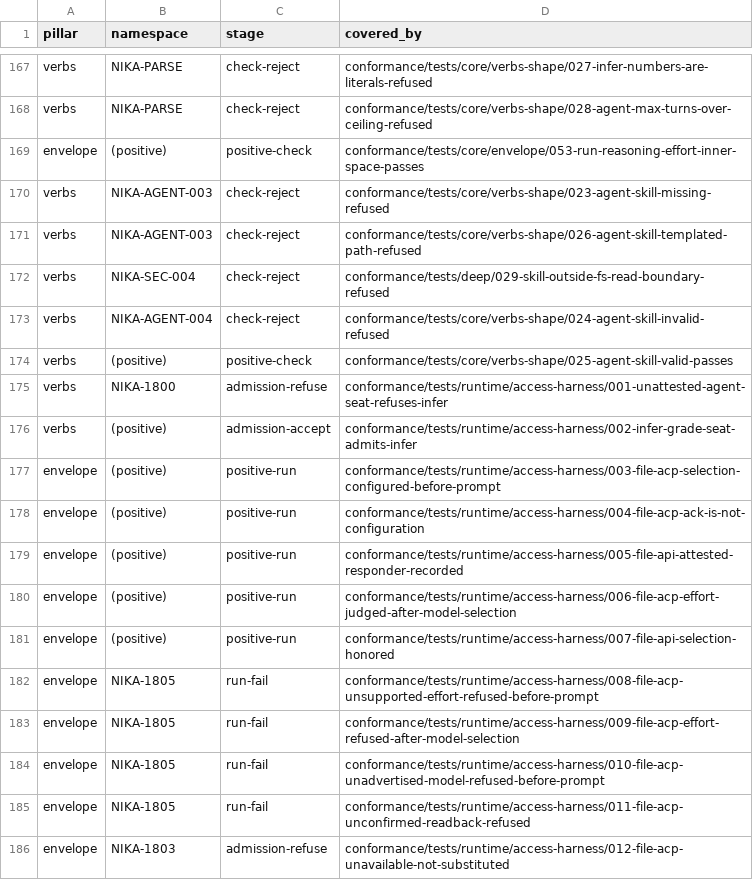
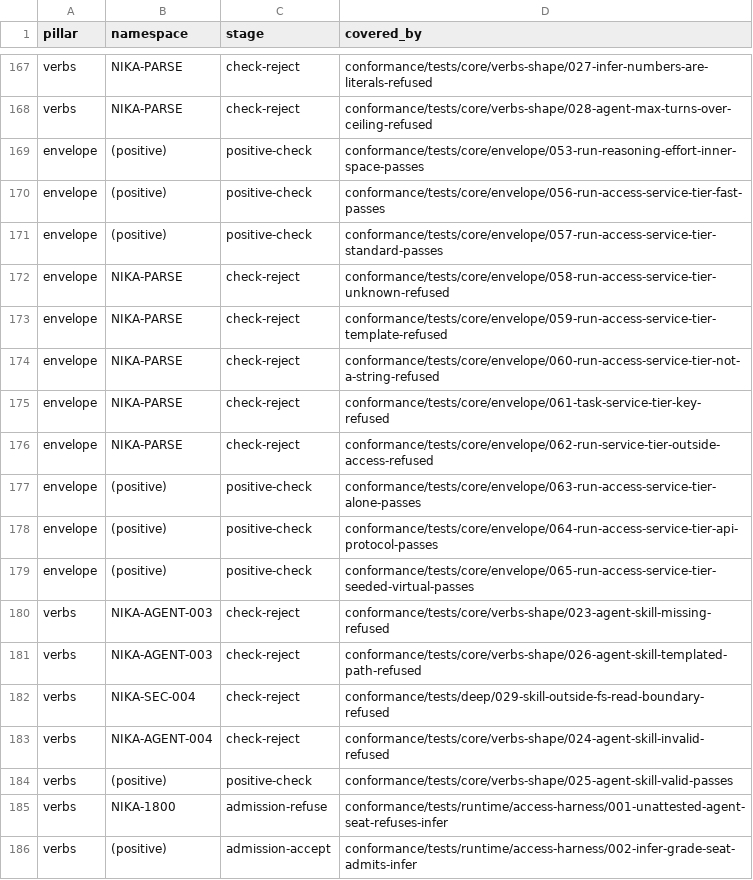
Before and after one commit to supernovae-st/nika-spec, a TSV file: conformance/coverage-matrix.tsv, drawn as a sheet; only a part is shown, gaps mark what is left out; the shorter side is filled out with more unchanged rows.

Commit message:
feat(spec): declare a service tier under run.access
run.access gains service_tier, a closed vocabulary of two words, standard
and fast. It states how fast the route is asked to serve, beside the route,
the protocol and the fallback, and apart from the model's identity and the
native effort.

The words are the language's, not a route's. A route binds each word to its
own native control and the engine applies exactly that control, or refuses
before any inference request. A word is never translated into another model,
another effort or another route's control, and fast is never served as
standard. Omitted, the route keeps its default tier: the key set only grows,
so a file that declares no tier parses, runs and resumes as it did.

The static contract stays the shape only. The schema adds the enum under
properties.run.properties.access and nowhere else; whether a route offers
the tier for the selected model is judged before inference by the engine
(LAW-CONF-0501), which applies it after the model and the effort and reads
the whole configuration back before the first prompt.

LAW-SURFACE-0503, LAW-GRAMMAR-0502 and LAW-CONF-0501 are amended in place,
with the surface and feature rows. Fixtures core/envelope/056 to 065 cover
each word, the key alone, an API route whose shape is valid, the coexistence
with entropy and clock, and the refusals: a word outside the enum, a
template, a boolean, a task-level key and a key outside access. The five
positives are refused by the previous schema, so the patch is necessary.
The contract test pins the widened key set, the exact enum and the edge
strings, and selects a misplaced service_tier as an access fixture.

Co-Authored-By: Nika 🦋 <nika@supernovae.studio>
Signed-off-by: Thibaut Melen <20891897+ThibautMelen@users.noreply.github.com>

```diff
--- a/conformance/coverage-matrix.tsv
+++ b/conformance/coverage-matrix.tsv
@@ -169,2 +169,12 @@ verbs	NIKA-PARSE	check-reject	conformance/tests/core/verbs-shape/028-agent-max-t
 envelope	(positive)	positive-check	conformance/tests/core/envelope/053-run-reasoning-effort-inner-space-passes
+envelope	(positive)	positive-check	conformance/tests/core/envelope/056-run-access-service-tier-fast-passes
+envelope	(positive)	positive-check	conformance/tests/core/envelope/057-run-access-service-tier-standard-passes
+envelope	NIKA-PARSE	check-reject	conformance/tests/core/envelope/058-run-access-service-tier-unknown-refused
+envelope	NIKA-PARSE	check-reject	conformance/tests/core/envelope/059-run-access-service-tier-template-refused
+envelope	NIKA-PARSE	check-reject	conformance/tests/core/envelope/060-run-access-service-tier-not-a-string-refused
+envelope	NIKA-PARSE	check-reject	conformance/tests/core/envelope/061-task-service-tier-key-refused
+envelope	NIKA-PARSE	check-reject	conformance/tests/core/envelope/062-run-service-tier-outside-access-refused
+envelope	(positive)	positive-check	conformance/tests/core/envelope/063-run-access-service-tier-alone-passes
+envelope	(positive)	positive-check	conformance/tests/core/envelope/064-run-access-service-tier-api-protocol-passes
+envelope	(positive)	positive-check	conformance/tests/core/envelope/065-run-access-service-tier-seeded-virtual-passes
 verbs	NIKA-AGENT-003	check-reject	conformance/tests/core/verbs-shape/023-agent-skill-missing-refused
```
Also changed, not shown: 32 other files.
